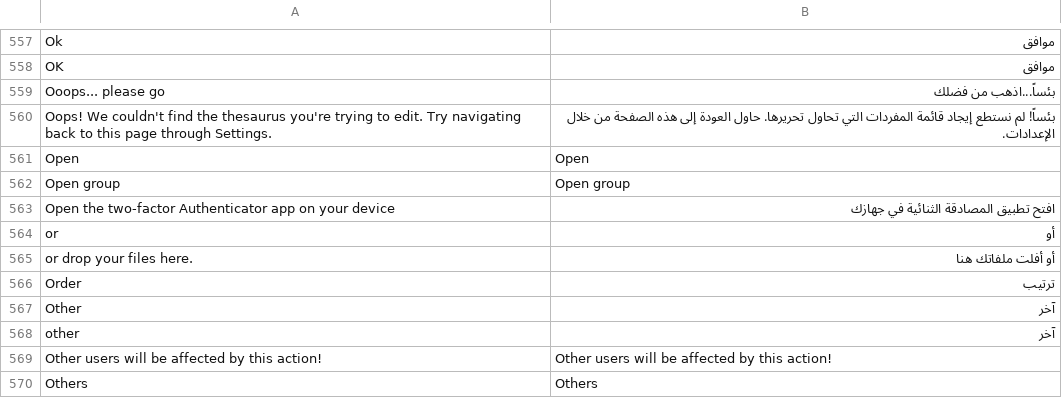
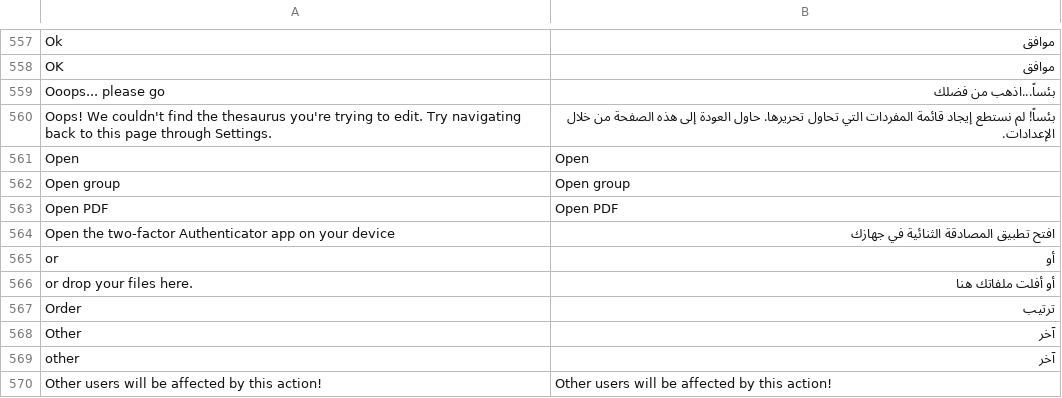
Before and after one commit to jordanopensource/uwazi-docker, a CSV file: contents/ui-translations/ar.csv, drawn as a sheet; only a part is shown, gaps mark what is left out; the shorter side is filled out with more unchanged rows; the diff names each change by its address in the sheet, - before the commit and + after, or states it on an @@ line.

Commit message:
updated translations

```diff
--- a/contents/ui-translations/ar.csv
+++ b/contents/ui-translations/ar.csv
+row 563: Open PDF | Open PDF
```
Also changed, not shown: contents/ui-translations/en.csv, contents/ui-translations/es.csv, 6 other files.
